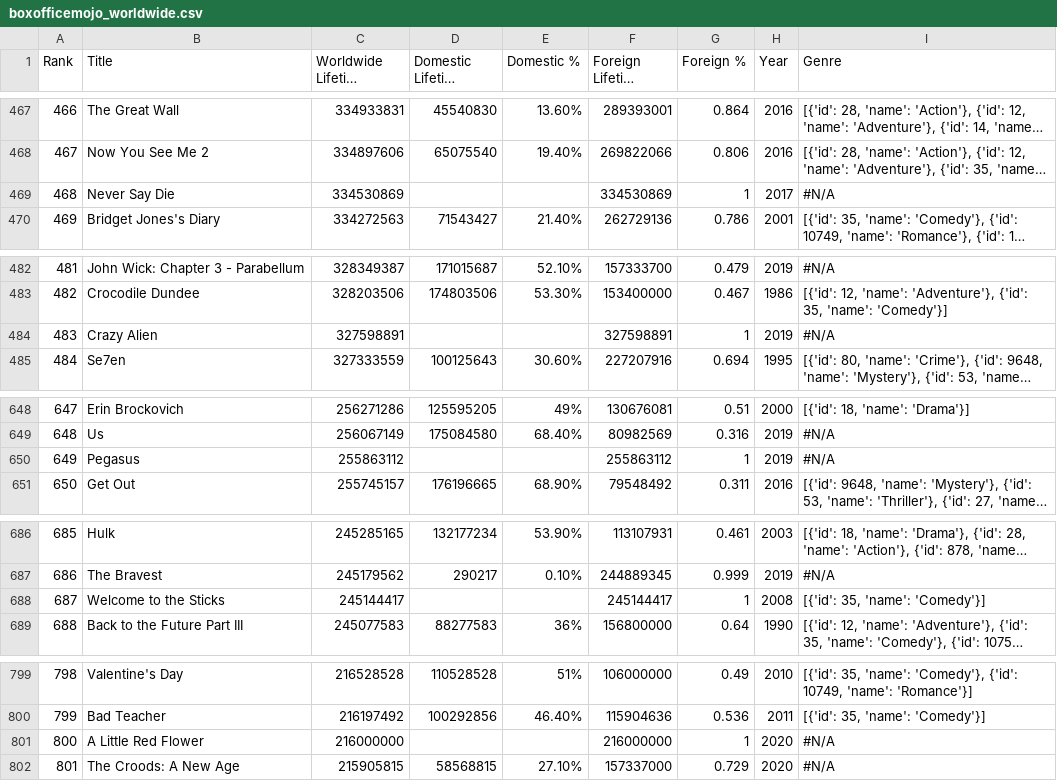
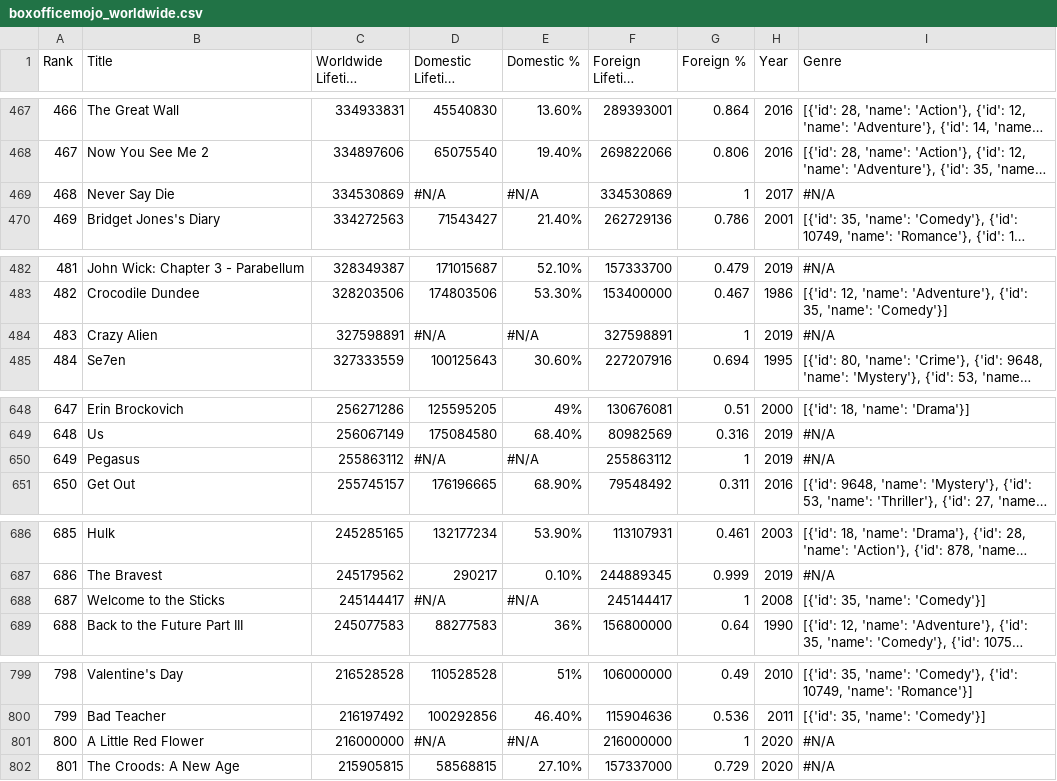
Before and after one commit to vanithaviru/badm211, a CSV file: boxofficemojo_worldwide.csv, drawn as a sheet; only a part is shown, gaps mark what is left out; long unchanged cells end in …; the diff covers the shown part only; the diff names each change by its address in the sheet, - before the commit and + after, or states it on an @@ line.

```diff
--- a/boxofficemojo_worldwide.csv
+++ b/boxofficemojo_worldwide.csv
-D469 (Domestic Lifetime Gross): (empty)
+D469 (Domestic Lifetime Gross): #N/A
-E469 (Domestic %): (empty)
+E469 (Domestic %): #N/A
-D484 (Domestic Lifetime Gross): (empty)
+D484 (Domestic Lifetime Gross): #N/A
-E484 (Domestic %): (empty)
+E484 (Domestic %): #N/A
-D650 (Domestic Lifetime Gross): (empty)
+D650 (Domestic Lifetime Gross): #N/A
-E650 (Domestic %): (empty)
+E650 (Domestic %): #N/A
-D688 (Domestic Lifetime Gross): (empty)
+D688 (Domestic Lifetime Gross): #N/A
-E688 (Domestic %): (empty)
+E688 (Domestic %): #N/A
-D801 (Domestic Lifetime Gross): (empty)
+D801 (Domestic Lifetime Gross): #N/A
-E801 (Domestic %): (empty)
+E801 (Domestic %): #N/A
```
Also changed, not shown: 24 edited cells elsewhere in this file.
